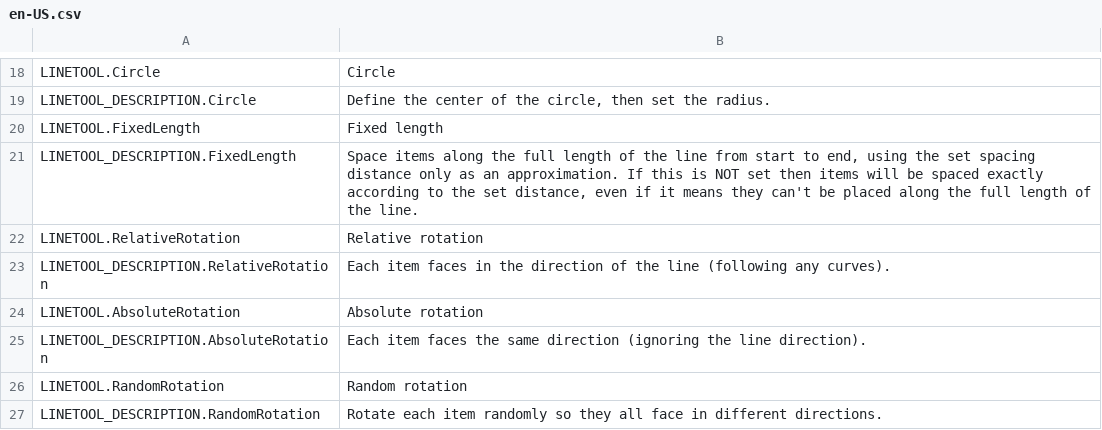
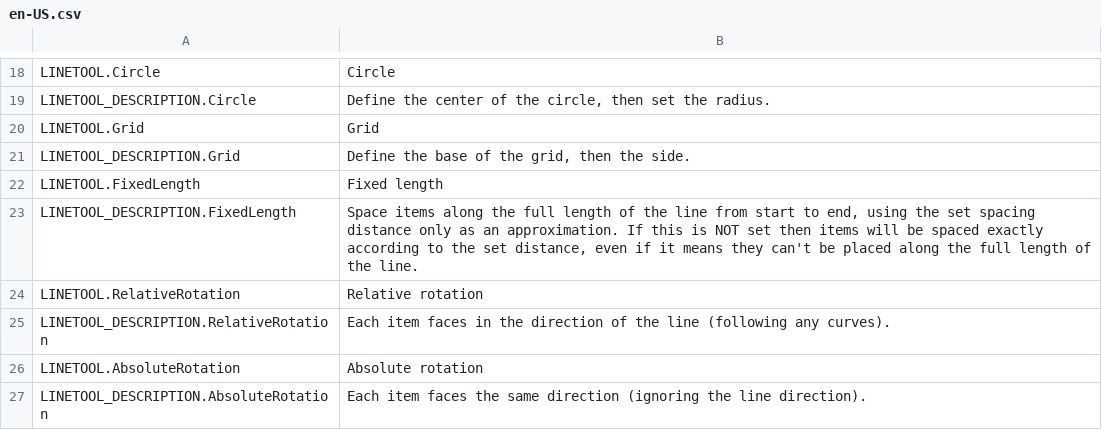
Before and after one commit to algernon-A/LineTool-CS2, a CSV file: l10n/en-US.csv, drawn as a sheet; only a part is shown, gaps mark what is left out; the shorter side is filled out with more unchanged rows.

Commit message:
Add grid placement mode.

```diff
--- a/l10n/en-US.csv
+++ b/l10n/en-US.csv
@@ -19,2 +19,4 @@
 "LINETOOL_DESCRIPTION.Circle","Define the center of the circle, then set the radius."
+"LINETOOL.Grid","Grid"
+"LINETOOL_DESCRIPTION.Grid","Define the base of the grid, then the side."
 "LINETOOL.FixedLength","Fixed length"
```
Also changed, not shown: 16 other files.
